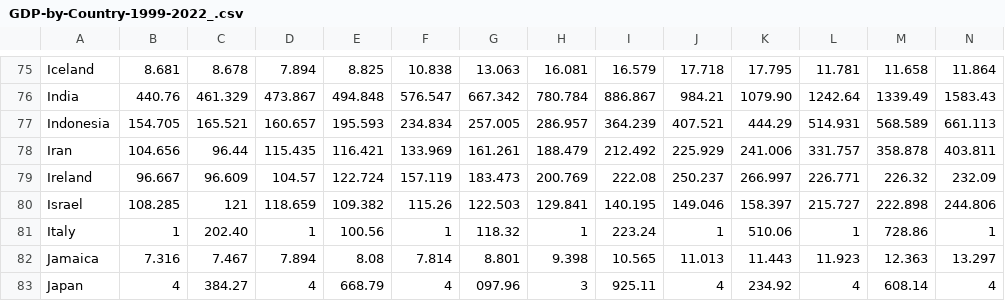
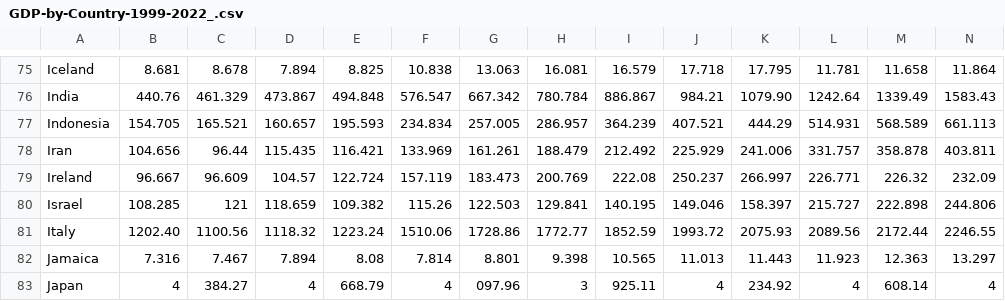
Before and after one commit to sayaryomenko/statistic, a CSV file: data/GDP-by-Country-1999-2022_.csv, drawn as a sheet; only a part is shown, gaps mark what is left out; removed rows and columns are numbered as before the commit, all else as after; rows hold the shown columns only; the diff names each change by its address in the sheet, - before the commit and + after, or states it on an @@ line.

Commit message:
Update GDP-by-Country-1999-2022_.csv

```diff
--- a/data/GDP-by-Country-1999-2022_.csv
+++ b/data/GDP-by-Country-1999-2022_.csv
-row 81: Italy | 1 | 202.40 | 1 | 100.56 | 1 | 118.32 | 1 | 223.24 | 1 | 510.06 | 1 | 728.86 | 1
+row 81: Italy | 1202.40 | 1100.56 | 1118.32 | 1223.24 | 1510.06 | 1728.86 | 1772.77 | 1852.59 | 1993.72 | 2075.93 | 2089.56 | 2172.44 | 2246.55
```
